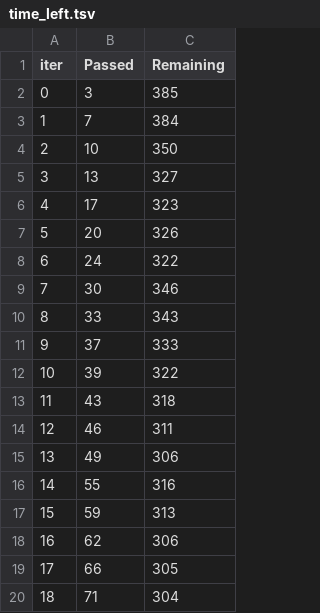
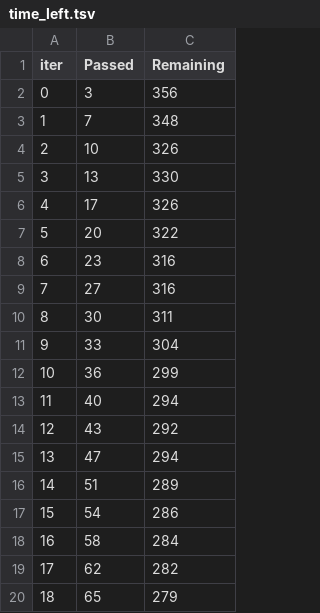
Before and after one commit to BloomTech-Labs/deprecated-family-promise-spokane-ds-b, a TSV file: catboost_info/time_left.tsv, drawn as a sheet; only a part is shown; the diff covers the shown part only.

```diff
--- a/catboost_info/time_left.tsv
+++ b/catboost_info/time_left.tsv
@@ -1,20 +1,20 @@
 iter	Passed	Remaining
-0	3	385
-1	7	384
-2	10	350
-3	13	327
-4	17	323
-5	20	326
-6	24	322
-7	30	346
-8	33	343
-9	37	333
-10	39	322
-11	43	318
-12	46	311
-13	49	306
-14	55	316
-15	59	313
-16	62	306
-17	66	305
-18	71	304
+0	3	356
+1	7	348
+2	10	326
+3	13	330
+4	17	326
+5	20	322
+6	23	316
+7	27	316
+8	30	311
+9	33	304
+10	36	299
+11	40	294
+12	43	292
+13	47	294
+14	51	289
+15	54	286
+16	58	284
+17	62	282
+18	65	279
```
Also changed, not shown: 146 edited cells elsewhere in this file, visuals/All_data_with_exits_cleaned_demo_v2.csv, visuals/catboost_info/time_left.tsv, 10 other files.
